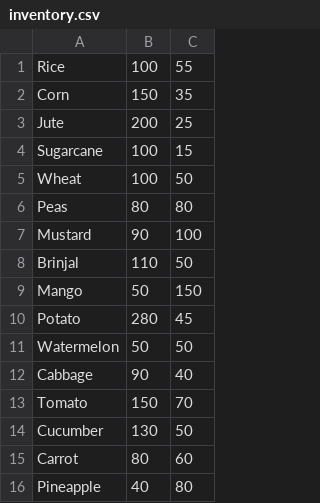
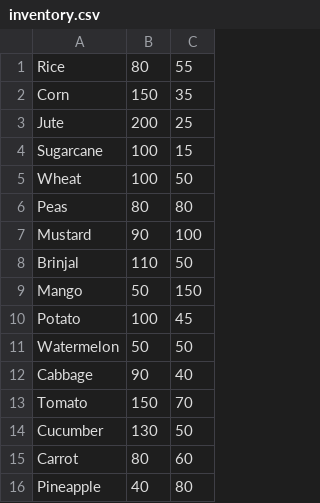
Before and after one commit to marufrayhan606/FarmAssist, a CSV file: inventory.csv, drawn as a sheet.

```diff
--- a/inventory.csv
+++ b/inventory.csv
@@ -1,2 +1,2 @@
-Rice,100,55
+Rice,80,55
 Corn,150,35
@@ -9,3 +9,3 @@ Brinjal,110,50
 Mango,50,150
-Potato,280,45
+Potato,100,45
 Watermelon,50,50
```
Also changed, not shown: 3 other files.
